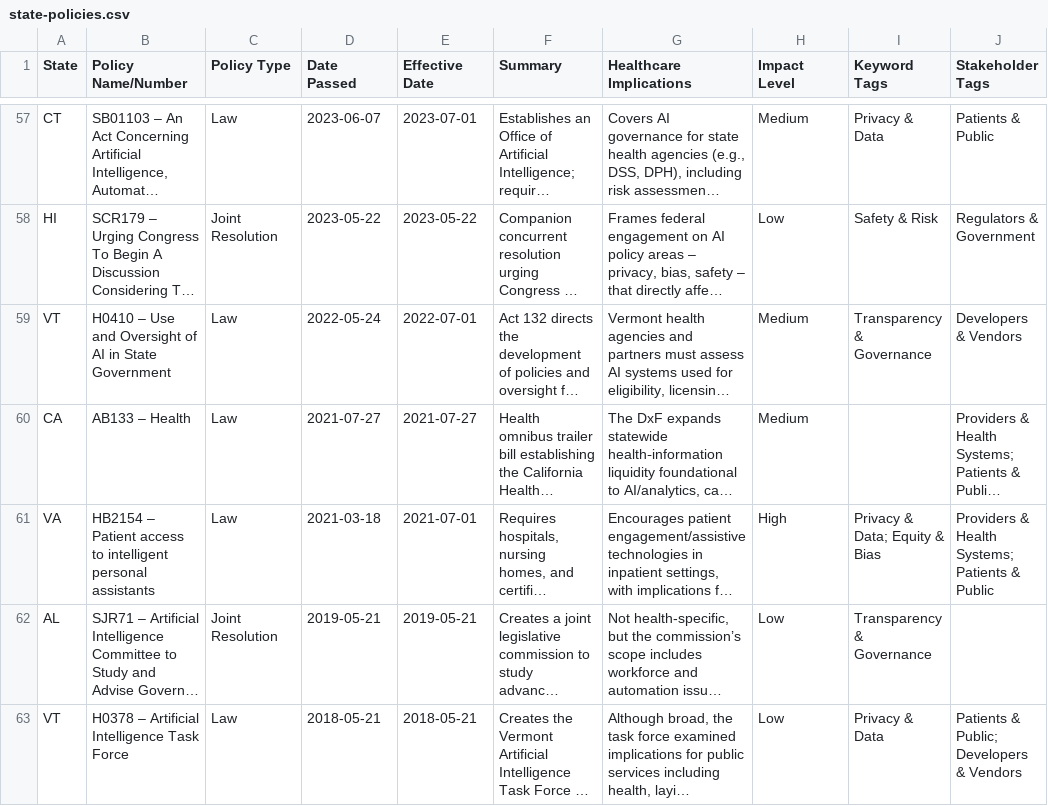
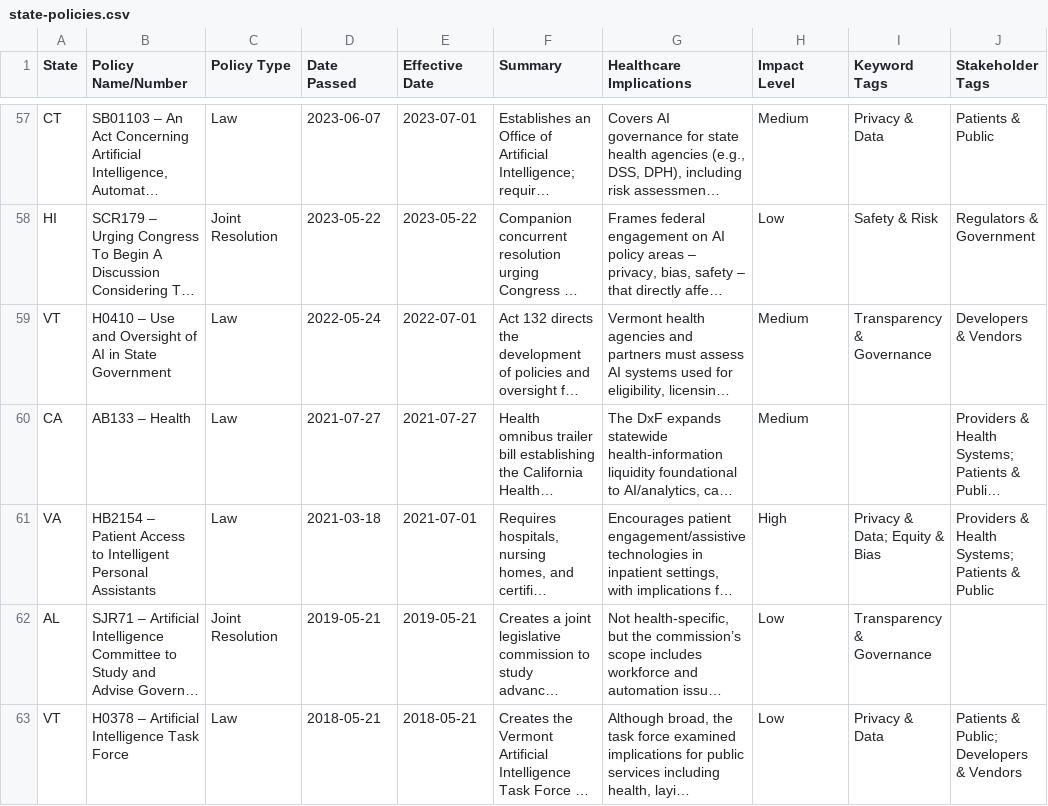
Before and after one commit to willmoss718/hapi-0, a CSV file: src/assets/state-policies.csv, drawn as a sheet; only a part is shown, gaps mark what is left out; long unchanged cells end in …; the diff names each change by its address in the sheet, - before the commit and + after, or states it on an @@ line.

Commit message:
Add files via upload

```diff
--- a/src/assets/state-policies.csv
+++ b/src/assets/state-policies.csv
-B61 (Policy Name/Number): …– Patient access to intelligent personal assistants
+B61 (Policy Name/Number): …– Patient Access to Intelligent Personal Assistants
```
